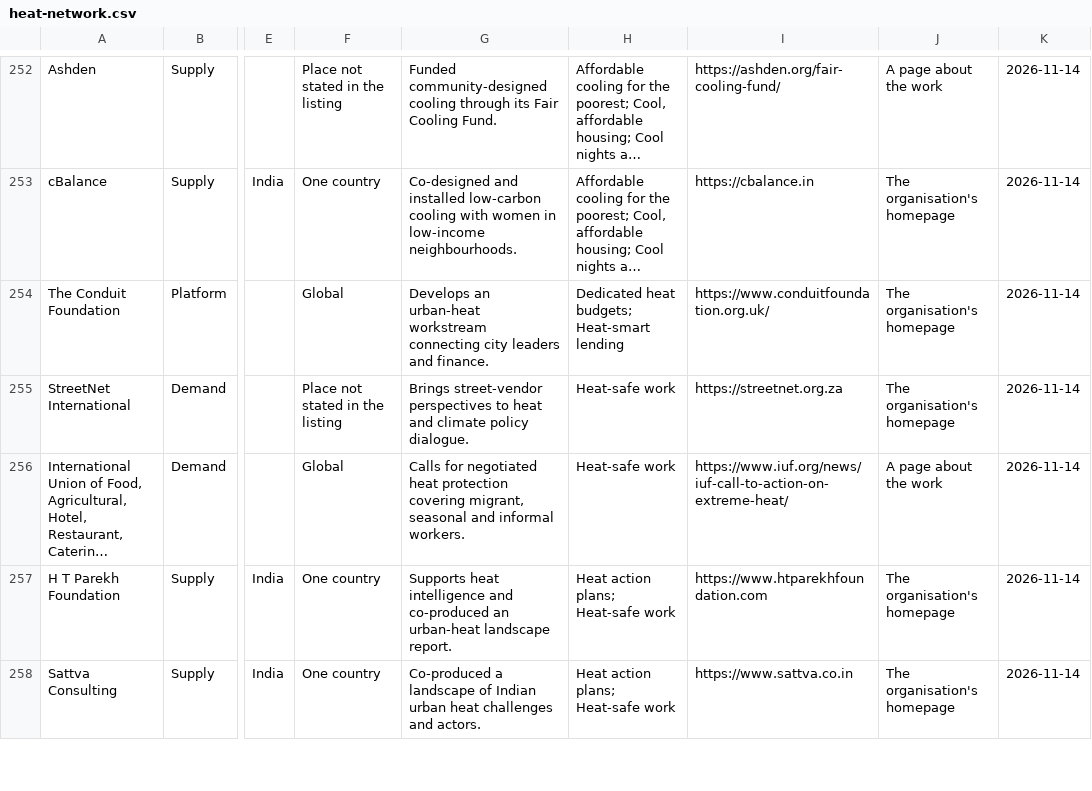
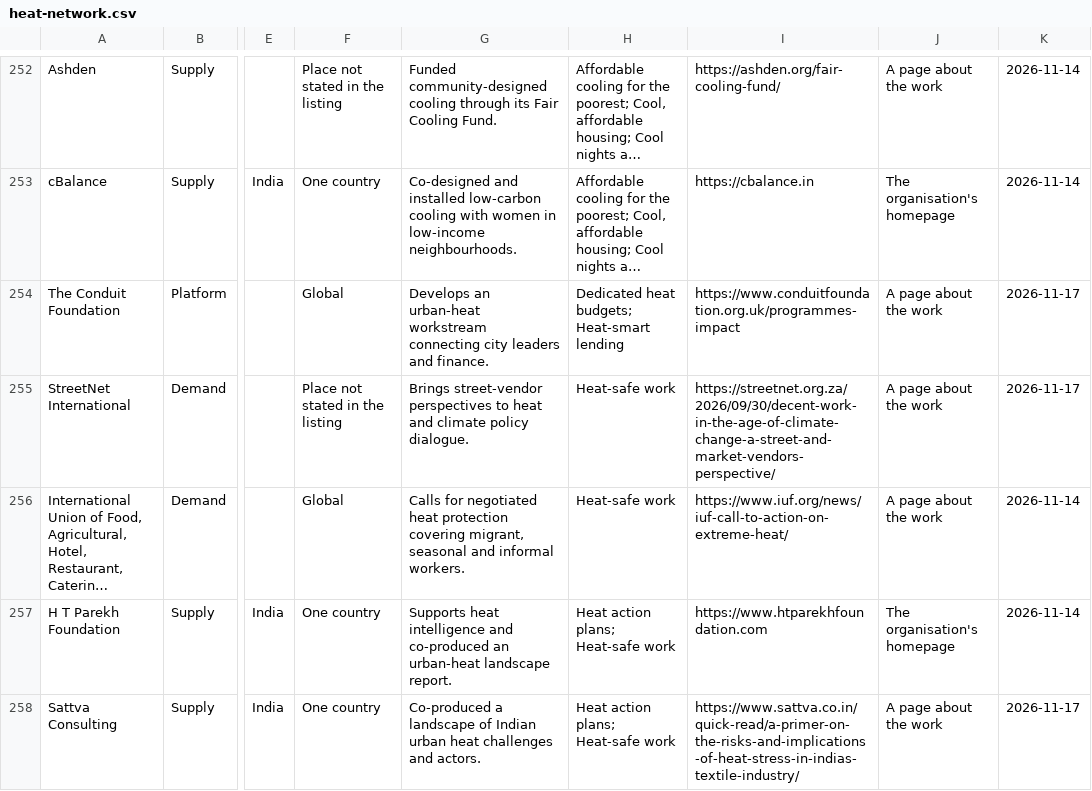
Before and after one commit to arunbh2/beattheheat-asia, a CSV file: heat-network/heat-network.csv, drawn as a sheet; only a part is shown, gaps mark what is left out; long unchanged cells end in …; the diff covers the shown part only; the diff names each change by its address in the sheet, - before the commit and + after, or states it on an @@ line.

```diff
--- a/heat-network/heat-network.csv
+++ b/heat-network/heat-network.csv
-I254: https://www.conduitfoundation.org.uk/
+I254: https://www.conduitfoundation.org.uk/programmes-impact
-J254:J255: The organisation's homepage
+J254:J255: A page about the work
-K254:K255: 2026-11-14
+K254:K255: 2026-11-17
-I255: https://streetnet.org.za
+I255: https://streetnet.org.za/2026/09/30/decent-work-in-the-age-of-climate-change-a-street-and-market-vendors-perspective/
-I258: https://www.sattva.co.in
+I258: https://www.sattva.co.in/quick-read/a-primer-on-the-risks-and-implications-of-heat-stress-in-indias-textile-industry/
-J258: The organisation's homepage
+J258: A page about the work
-K258: 2026-11-14
+K258: 2026-11-17
```
Also changed, not shown: 111 edited cells elsewhere in this file, 30 other files.
